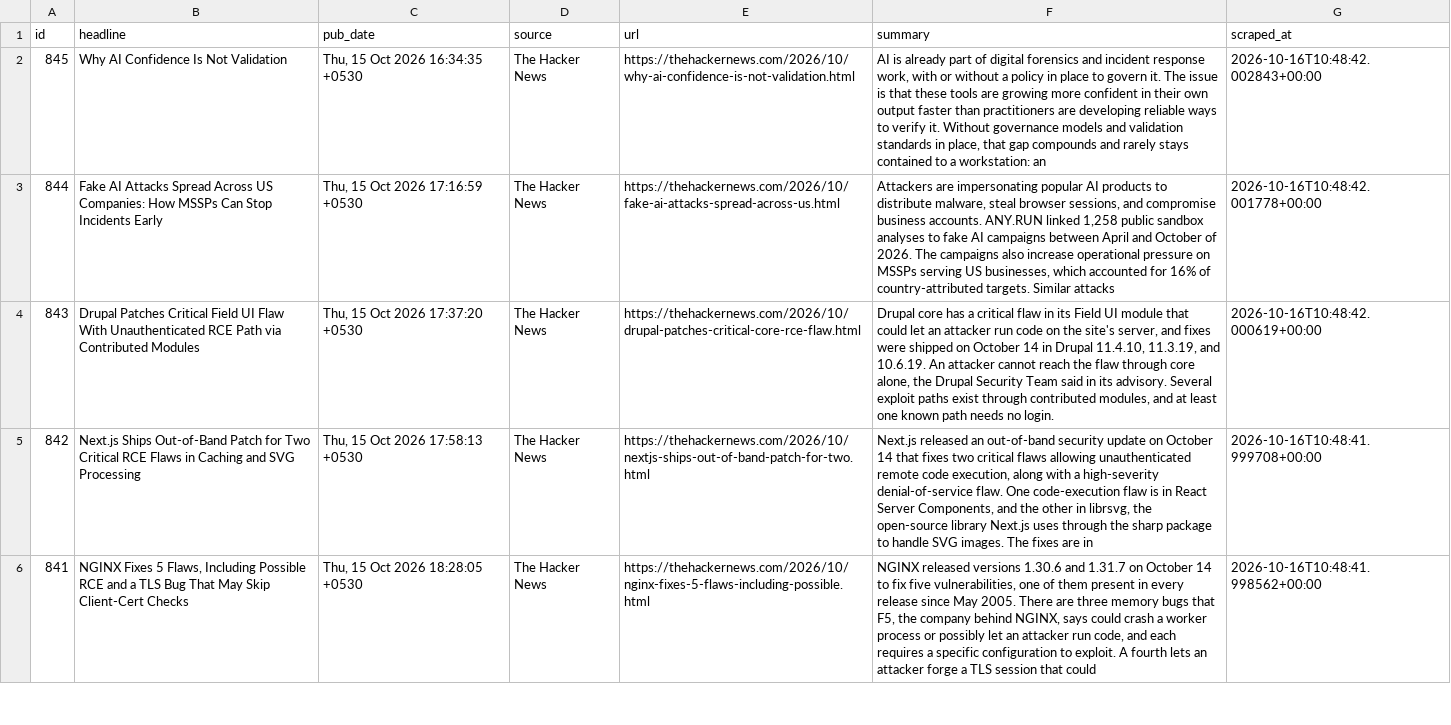
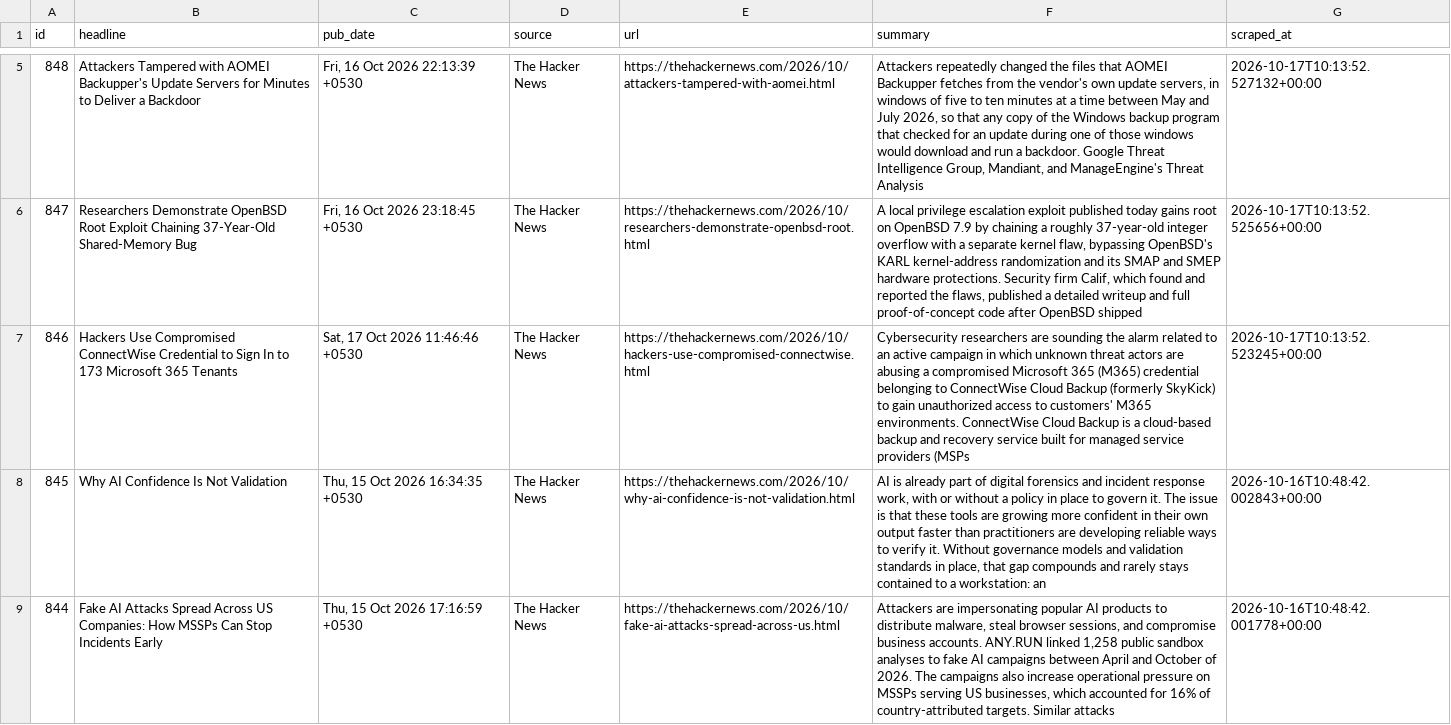
Before and after one commit to IdreesYousofzai/cyber-news-pipeline, a CSV file: data/articles.csv, drawn as a sheet; only a part is shown, gaps mark what is left out; the shorter side is filled out with more unchanged rows; the diff covers the shown part only; the diff names each change by its address in the sheet, - before the commit and + after, or states it on an @@ line.

```diff
--- a/data/articles.csv
+++ b/data/articles.csv
+row 5: 848 | Attackers Tampered with AOMEI Backupper's Update Servers for Minutes to Deliver a Backdoor | Fri, 16 Oct 2026 22:13:39 +0530 | The Hacker News | https://thehackernews.com/2026/10/attackers-tampered-with-aomei.html | Attackers repeatedly changed the files that AOMEI Backupper fetches from the vendor's own update servers, in windows of five to ten minutes at a time between May and July 2026, so that any copy of the Windows backup program that checked for an update during one of those windows would download and run a backdoor. Google Threat Intelligence Group, Mandiant, and ManageEngine's Threat Analysis | 2026-10-17T10:13:52.527132+00:00
+row 6: 847 | Researchers Demonstrate OpenBSD Root Exploit Chaining 37-Year-Old Shared-Memory Bug | Fri, 16 Oct 2026 23:18:45 +0530 | The Hacker News | https://thehackernews.com/2026/10/researchers-demonstrate-openbsd-root.html | A local privilege escalation exploit published today gains root on OpenBSD 7.9 by chaining a roughly 37-year-old integer overflow with a separate kernel flaw, bypassing OpenBSD's KARL kernel-address randomization and its SMAP and SMEP hardware protections. Security firm Calif, which found and reported the flaws, published a detailed writeup and full proof-of-concept code after OpenBSD shipped | 2026-10-17T10:13:52.525656+00:00
+row 7: 846 | Hackers Use Compromised ConnectWise Credential to Sign In to 173 Microsoft 365 Tenants | Sat, 17 Oct 2026 11:46:46 +0530 | The Hacker News | https://thehackernews.com/2026/10/hackers-use-compromised-connectwise.html | Cybersecurity researchers are sounding the alarm related to an active campaign in which unknown threat actors are abusing a compromised Microsoft 365 (M365) credential belonging to ConnectWise Cloud Backup (formerly SkyKick) to gain unauthorized access to customers' M365 environments. ConnectWise Cloud Backup is a cloud-based backup and recovery service built for managed service providers (MSPs | 2026-10-17T10:13:52.523245+00:00
```
Also changed, not shown: 3 added rows elsewhere in this file, 1 other file.
